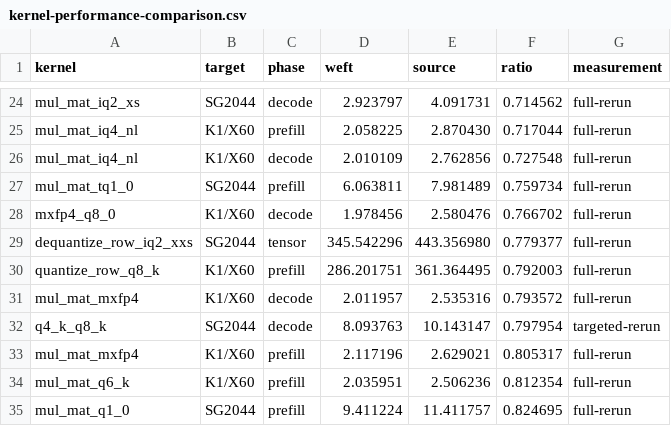
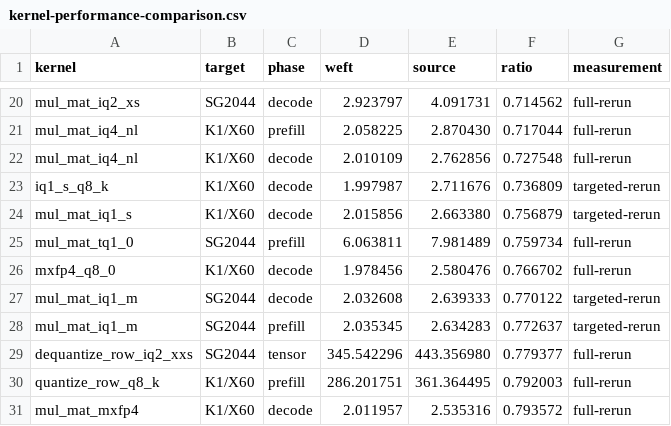
Before and after one commit to zzyu5/Weft, a CSV file: report/kernel-performance-comparison.csv, drawn as a sheet; only a part is shown, gaps mark what is left out; the shorter side is filled out with more unchanged rows; the diff covers the shown part only; the diff names each change by its address in the sheet, - before the commit and + after, or states it on an @@ line.

```diff
--- a/report/kernel-performance-comparison.csv
+++ b/report/kernel-performance-comparison.csv
+row 23: iq1_s_q8_k | K1/X60 | decode | 1.997987 | 2.711676 | 0.736809 | targeted-rerun
+row 24: mul_mat_iq1_s | K1/X60 | decode | 2.015856 | 2.663380 | 0.756879 | targeted-rerun
+row 27: mul_mat_iq1_m | SG2044 | decode | 2.032608 | 2.639333 | 0.770122 | targeted-rerun
+row 28: mul_mat_iq1_m | SG2044 | prefill | 2.035345 | 2.634283 | 0.772637 | targeted-rerun
```
Also changed, not shown: 5 added rows, 9 removed rows and 8 edited cells elsewhere in this file, 6 other files.
